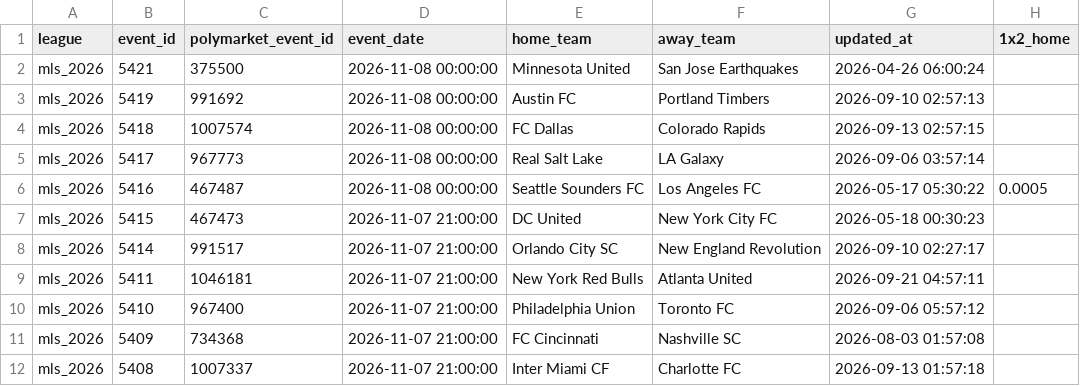
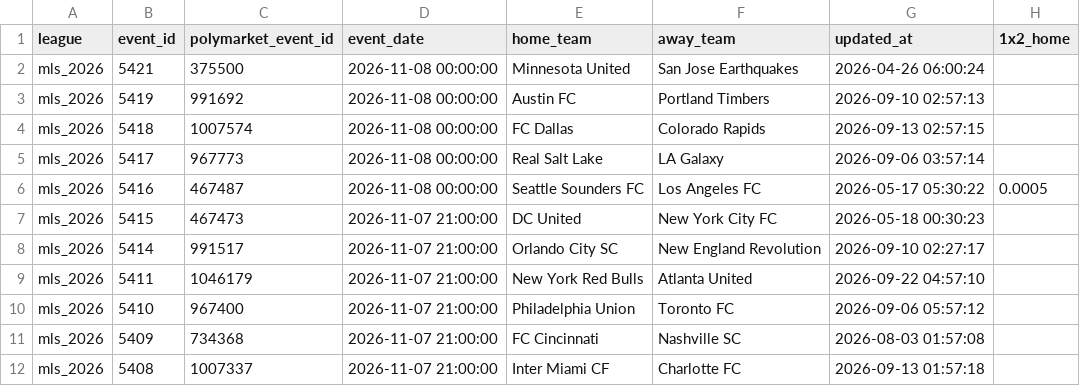
Before and after one commit to aimidas1/Polymarket_data, a CSV file: mls_2026.csv, drawn as a sheet; only a part is shown; the diff covers the shown part only; the diff names each change by its address in the sheet, - before the commit and + after, or states it on an @@ line.

```diff
--- a/mls_2026.csv
+++ b/mls_2026.csv
-C9 (polymarket_event_id): 1046181
+C9 (polymarket_event_id): 1046179
-G9 (updated_at): 2026-09-21 04:57:11
+G9 (updated_at): 2026-09-22 04:57:10
```
Also changed, not shown: 1 added row, 1 removed row and 111 edited cells elsewhere in this file, brasileirao_serie_a_2026.csv, liga_mx_apertura_2026.csv, 2 other files.
